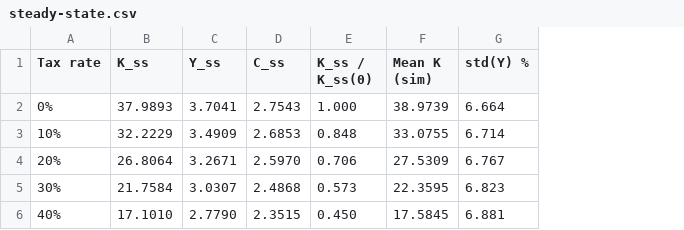
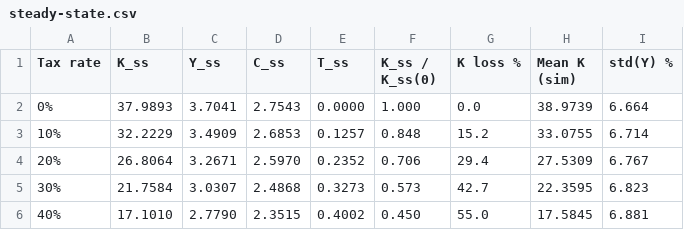
Before and after one commit to rawatpranjal/structural-economics, a CSV file: global-dsge/rbc-capital-tax/tables/steady-state.csv, drawn as a sheet; the diff names each change by its address in the sheet, - before the commit and + after, or states it on an @@ line.

Commit message:
Polish RBC capital tax tutorial

```diff
--- a/global-dsge/rbc-capital-tax/tables/steady-state.csv
+++ b/global-dsge/rbc-capital-tax/tables/steady-state.csv
+column E (T_ss), rows 2-6: 0.0000 | 0.1257 | 0.2352 | 0.3273 | 0.4002
+column G (K loss %), rows 2-6: 0.0 | 15.2 | 29.4 | 42.7 | 55.0
```
Also changed, not shown: 5 other files.
